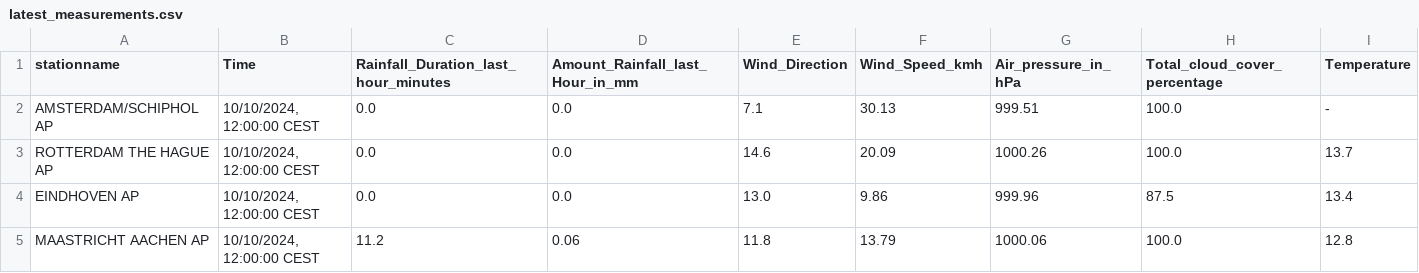
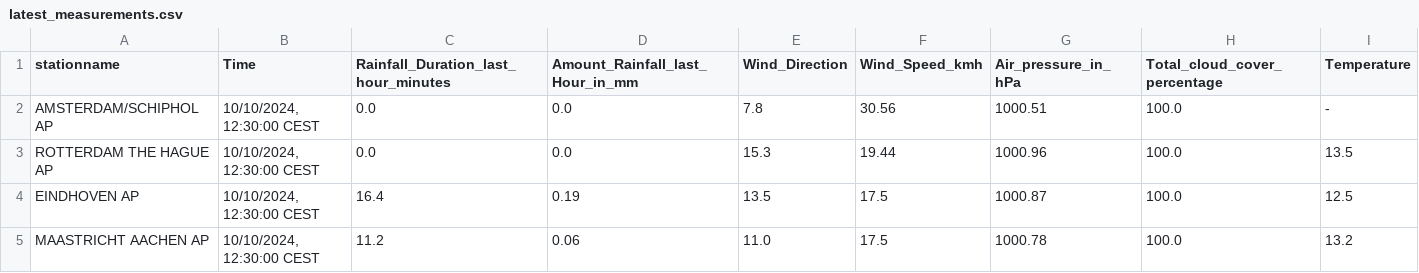
Before and after one commit to volkangumuskaya/rainfall_prediction_app, a CSV file: files/latest_measurements.csv, drawn as a sheet.

```diff
--- a/files/latest_measurements.csv
+++ b/files/latest_measurements.csv
@@ -1,5 +1,5 @@
 stationname,Time,Rainfall_Duration_last_hour_minutes,Amount_Rainfall_last_Hour_in_mm,Wind_Direction,Wind_Speed_kmh,Air_pressure_in_hPa,Total_cloud_cover_percentage,Temperature
-AMSTERDAM/SCHIPHOL AP,"10/10/2024, 12:00:00 CEST",0.0,0.0,7.1,30.13,999.51,100.0,-
-ROTTERDAM THE HAGUE AP,"10/10/2024, 12:00:00 CEST",0.0,0.0,14.6,20.09,1000.26,100.0,13.7
-EINDHOVEN AP,"10/10/2024, 12:00:00 CEST",0.0,0.0,13.0,9.86,999.96,87.5,13.4
-MAASTRICHT AACHEN AP,"10/10/2024, 12:00:00 CEST",11.2,0.06,11.8,13.79,1000.06,100.0,12.8
+AMSTERDAM/SCHIPHOL AP,"10/10/2024, 12:30:00 CEST",0.0,0.0,7.8,30.56,1000.51,100.0,-
+ROTTERDAM THE HAGUE AP,"10/10/2024, 12:30:00 CEST",0.0,0.0,15.3,19.44,1000.96,100.0,13.5
+EINDHOVEN AP,"10/10/2024, 12:30:00 CEST",16.4,0.19,13.5,17.5,1000.87,100.0,12.5
+MAASTRICHT AACHEN AP,"10/10/2024, 12:30:00 CEST",11.2,0.06,11.0,17.5,1000.78,100.0,13.2
```
